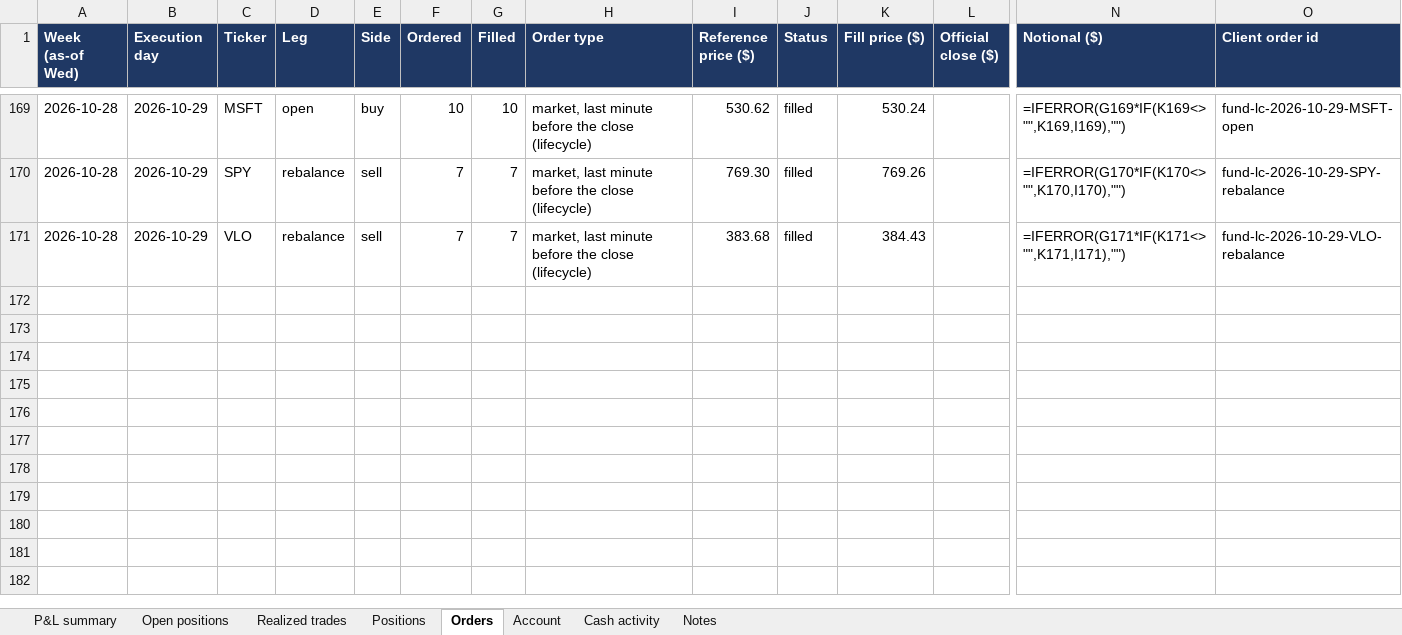
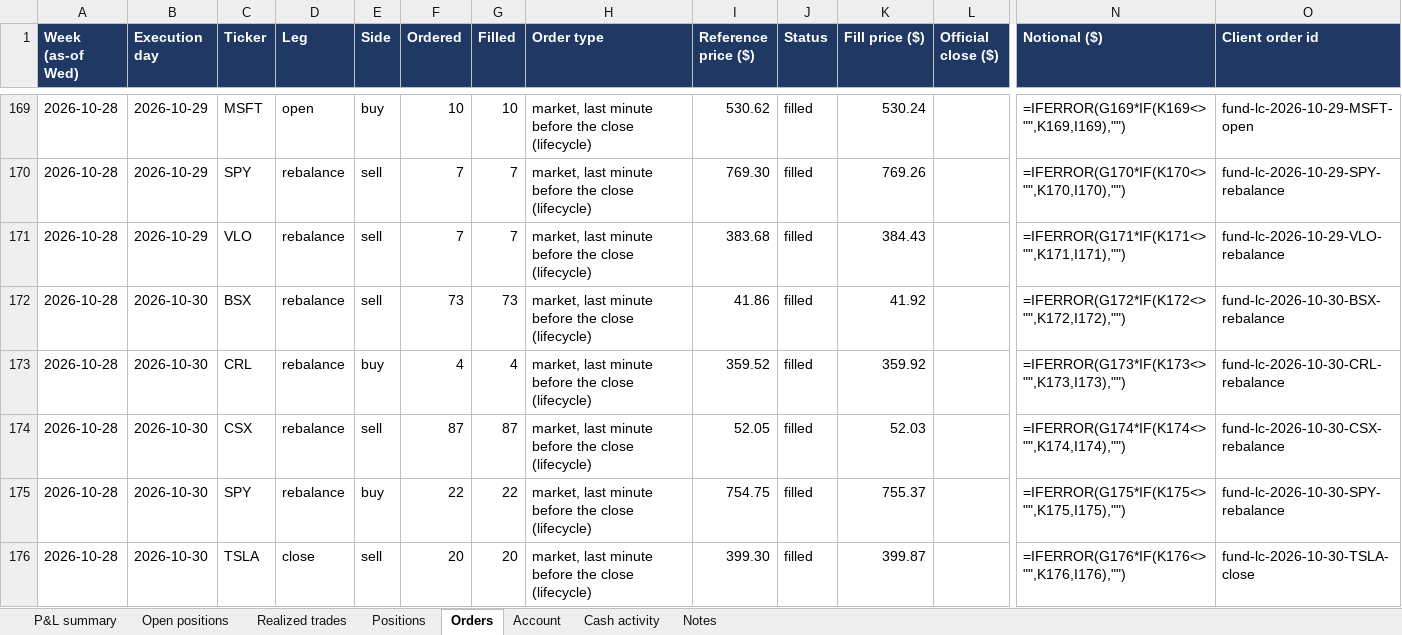
Before and after one commit to andreaskoul/test_trading_agent, an Excel workbook: fund_state/live/ledger/fund_positions.xlsx, sheet Orders, drawn as a sheet; only a part is shown, gaps mark what is left out; values as stored, in another font and other column widths than the file's, no borders; formulas without a stored value are shown as written; rows hold the shown columns only; the diff names each change by its address in the sheet, - before the commit and + after, or states it on an @@ line.

Commit message:
lifecycle trade 2026-10-30T20:00Z

```diff
--- a/fund_state/live/ledger/fund_positions.xlsx (sheet Orders)
+++ b/fund_state/live/ledger/fund_positions.xlsx (sheet Orders)
+row 172: 2026-10-28 | 2026-10-30 | BSX | rebalance | sell | 73 | 73 | market, last minute before the close (lifecycle) | 41.86 | filled | 41.92 |  | =IFERROR(G172*IF(K172<>"",K172,I172),"") | fund-lc-2026-10-30-BSX-rebalance
+row 173: 2026-10-28 | 2026-10-30 | CRL | rebalance | buy | 4 | 4 | market, last minute before the close (lifecycle) | 359.52 | filled | 359.92 |  | =IFERROR(G173*IF(K173<>"",K173,I173),"") | fund-lc-2026-10-30-CRL-rebalance
+row 174: 2026-10-28 | 2026-10-30 | CSX | rebalance | sell | 87 | 87 | market, last minute before the close (lifecycle) | 52.05 | filled | 52.03 |  | =IFERROR(G174*IF(K174<>"",K174,I174),"") | fund-lc-2026-10-30-CSX-rebalance
+row 175: 2026-10-28 | 2026-10-30 | SPY | rebalance | buy | 22 | 22 | market, last minute before the close (lifecycle) | 754.75 | filled | 755.37 |  | =IFERROR(G175*IF(K175<>"",K175,I175),"") | fund-lc-2026-10-30-SPY-rebalance
+row 176: 2026-10-28 | 2026-10-30 | TSLA | close | sell | 20 | 20 | market, last minute before the close (lifecycle) | 399.30 | filled | 399.87 |  | =IFERROR(G176*IF(K176<>"",K176,I176),"") | fund-lc-2026-10-30-TSLA-close
```
Also changed, not shown: sheet Positions, sheet Open positions, sheet Realized trades, sheet Account, sheet P&L summary, 6 other files.
